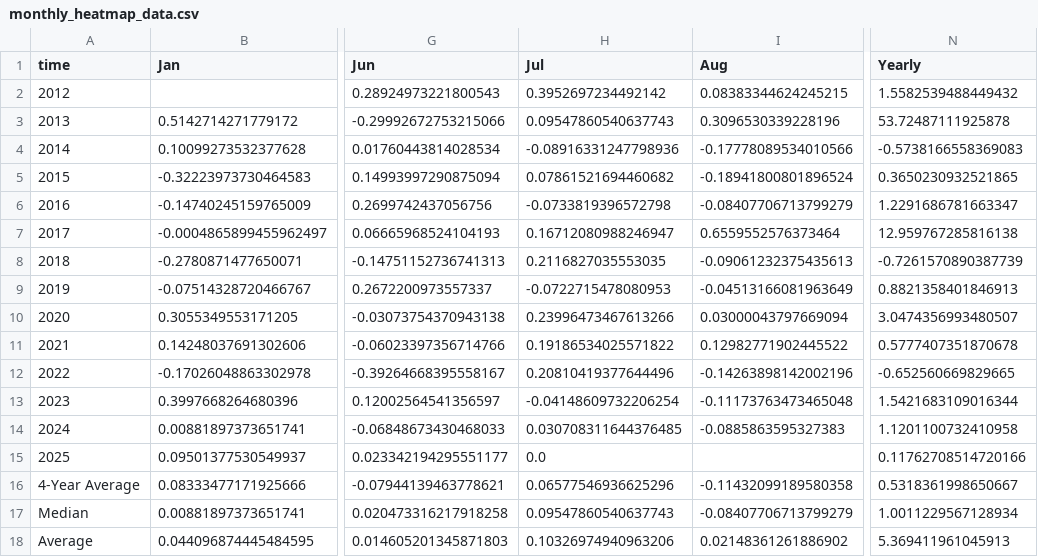
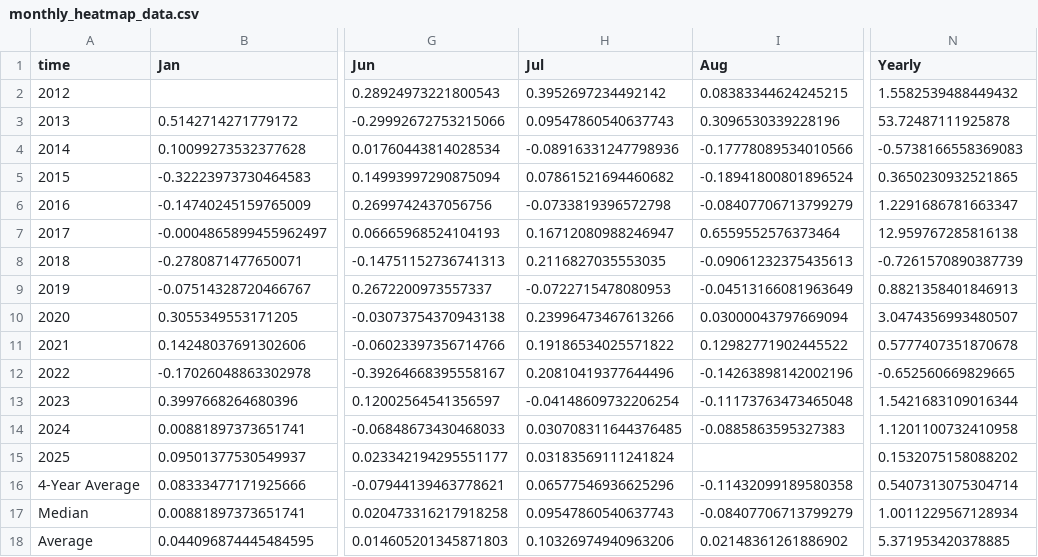
Before and after one commit to SecretSatoshis/Bitcoin-Report-Library, a CSV file: csv/monthly_heatmap_data.csv, drawn as a sheet; only a part is shown, gaps mark what is left out; the diff names each change by its address in the sheet, - before the commit and + after, or states it on an @@ line.

```diff
--- a/csv/monthly_heatmap_data.csv
+++ b/csv/monthly_heatmap_data.csv
-H15 (Jul): 0.0
+H15 (Jul): 0.03183569111241824
-N15 (Yearly): 0.11762708514720166
+N15 (Yearly): 0.1532075158088202
-N16 (Yearly): 0.5318361998650667
+N16 (Yearly): 0.5407313075304714
-N18 (Yearly): 5.369411961045913
+N18 (Yearly): 5.371953420378885
```
Also changed, not shown: csv/weekly_bitcoin_recap_mtd_return_comparison.csv, csv/weekly_bitcoin_recap_performance_table.csv, 10 other files.
